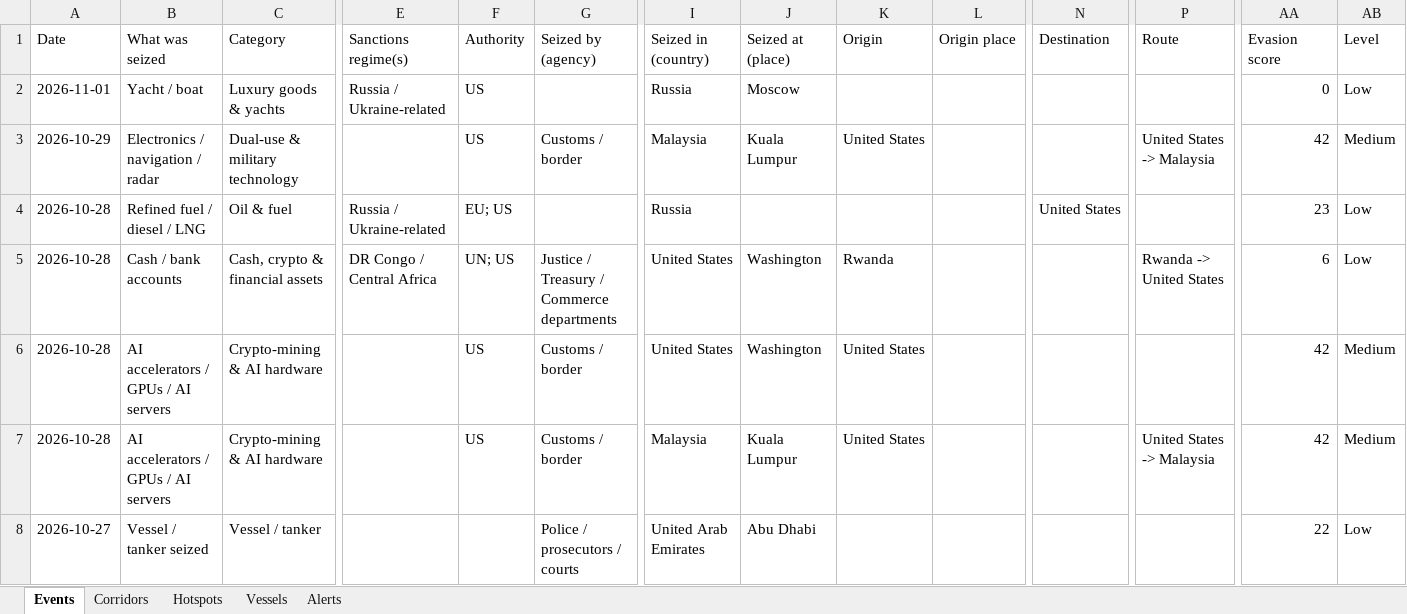
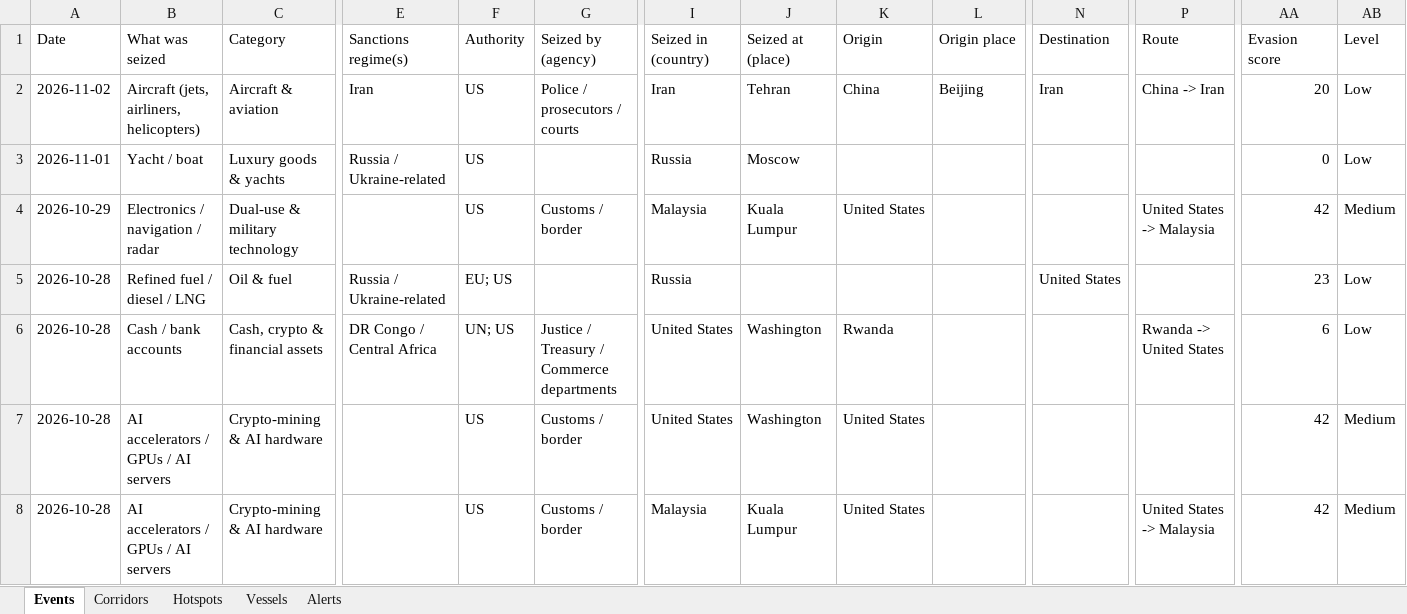
Before and after one commit to eduaresco-ctrl/Global-Sanctions-Watchlist-Control, an Excel workbook: docs/sanctions_watch.xlsx, sheet Events, drawn as a sheet; only a part is shown, gaps mark what is left out; the shorter side is filled out with more unchanged rows; values as stored, in another font and other column widths than the file's, no borders; rows hold the shown columns only; the diff names each change by its address in the sheet, - before the commit and + after, or states it on an @@ line.

```diff
--- a/docs/sanctions_watch.xlsx (sheet Events)
+++ b/docs/sanctions_watch.xlsx (sheet Events)
+row 2: 2026-11-02 | Aircraft (jets, airliners, helicopters) | Aircraft & aviation | Iran | US | Police / prosecutors / courts | Iran | Tehran | China | Beijing | Iran | China -> Iran | 20 | Low
```
Also changed, not shown: sheet Hotspots, sheet Corridors, sheet Alerts, 4 other files.
